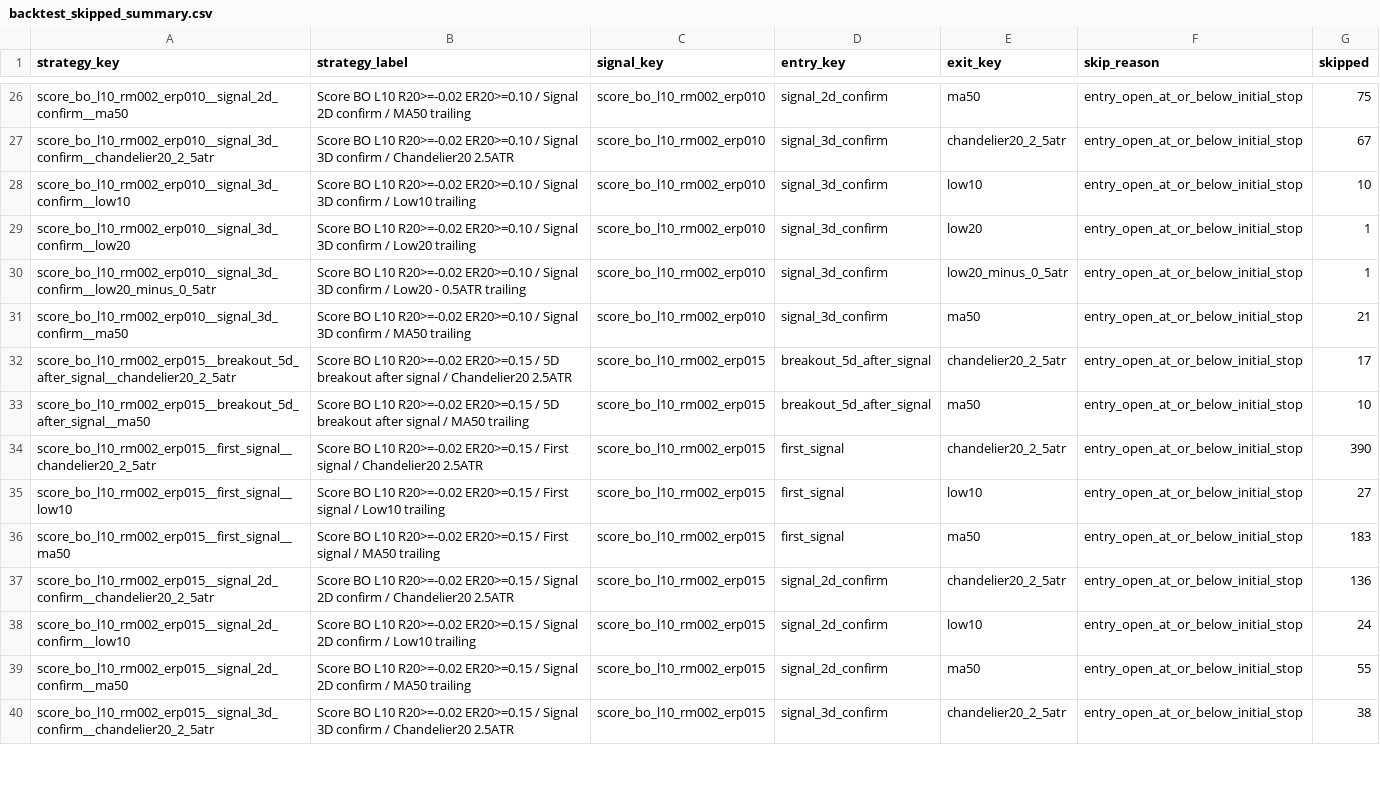
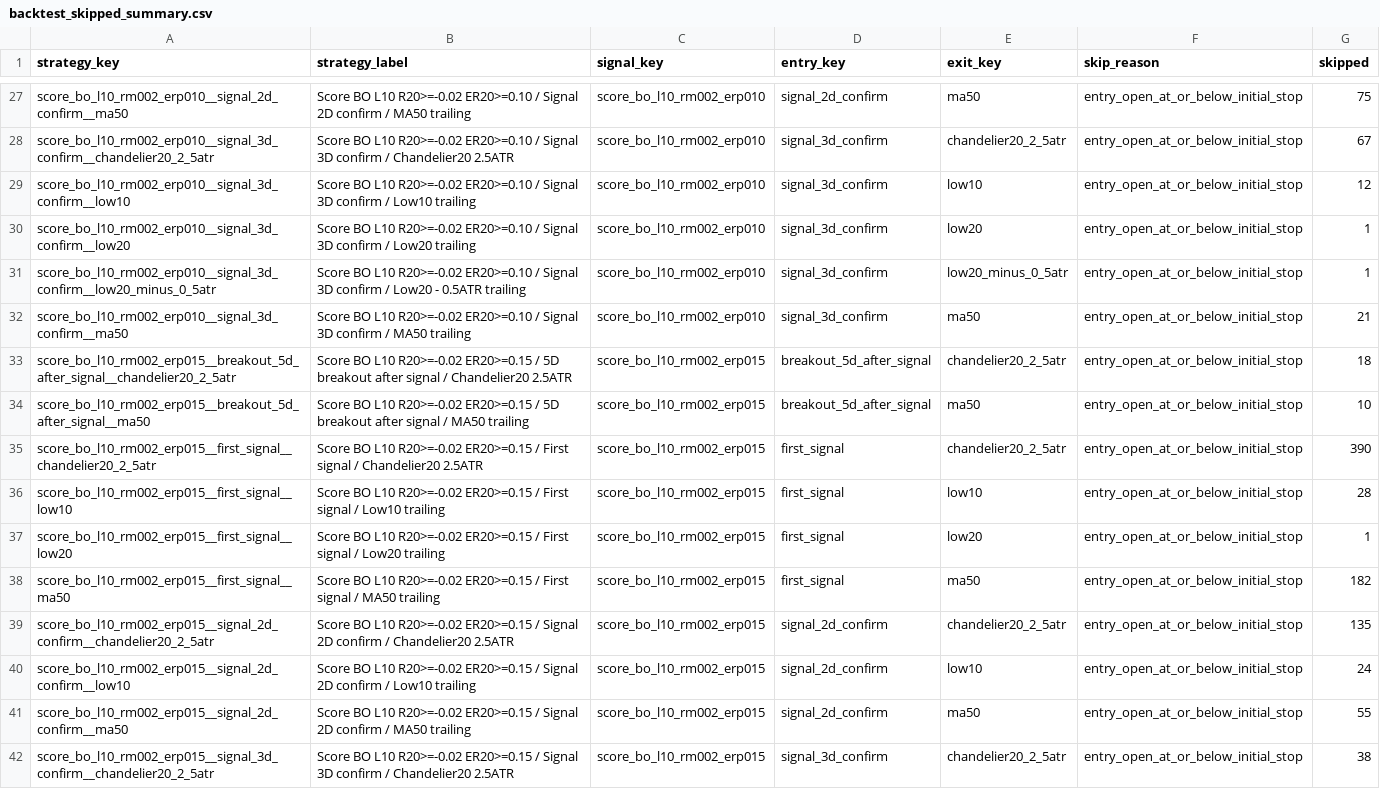
Before and after one commit to goodyyj617/trend-energy-etf-scanner, a CSV file: docs/data/backtest_skipped_summary.csv, drawn as a sheet; only a part is shown, gaps mark what is left out; the diff covers the shown part only.

```diff
--- a/docs/data/backtest_skipped_summary.csv
+++ b/docs/data/backtest_skipped_summary.csv
@@ -27,3 +28,3 @@ score_bo_l10_rm002_erp010__signal_2d_confirm__ma50,Score BO L10 R20>=-0.02 ER20>
 score_bo_l10_rm002_erp010__signal_3d_confirm__chandelier20_2_5atr,Score BO L10 R20>=-0.02 ER20>=0.10 / Signal 3D confirm / Chandelier20 2.5ATR,score_bo_l10_rm002_erp010,signal_3d_confirm,chandelier20_2_5atr,entry_open_at_or_below_initial_stop,67
-score_bo_l10_rm002_erp010__signal_3d_confirm__low10,Score BO L10 R20>=-0.02 ER20>=0.10 / Signal 3D confirm / Low10 trailing,score_bo_l10_rm002_erp010,signal_3d_confirm,low10,entry_open_at_or_below_initial_stop,10
+score_bo_l10_rm002_erp010__signal_3d_confirm__low10,Score BO L10 R20>=-0.02 ER20>=0.10 / Signal 3D confirm / Low10 trailing,score_bo_l10_rm002_erp010,signal_3d_confirm,low10,entry_open_at_or_below_initial_stop,12
 score_bo_l10_rm002_erp010__signal_3d_confirm__low20,Score BO L10 R20>=-0.02 ER20>=0.10 / Signal 3D confirm / Low20 trailing,score_bo_l10_rm002_erp010,signal_3d_confirm,low20,entry_open_at_or_below_initial_stop,1
@@ -31,8 +32,9 @@ score_bo_l10_rm002_erp010__signal_3d_confirm__low20_minus_0_5atr,Score BO L10 R2
 score_bo_l10_rm002_erp010__signal_3d_confirm__ma50,Score BO L10 R20>=-0.02 ER20>=0.10 / Signal 3D confirm / MA50 trailing,score_bo_l10_rm002_erp010,signal_3d_confirm,ma50,entry_open_at_or_below_initial_stop,21
-score_bo_l10_rm002_erp015__breakout_5d_after_signal__chandelier20_2_5atr,Score BO L10 R20>=-0.02 ER20>=0.15 / 5D breakout after signal / Chandelier20 2.5ATR,score_bo_l10_rm002_erp015,breakout_5d_after_signal,chandelier20_2_5atr,entry_open_at_or_below_initial_stop,17
+score_bo_l10_rm002_erp015__breakout_5d_after_signal__chandelier20_2_5atr,Score BO L10 R20>=-0.02 ER20>=0.15 / 5D breakout after signal / Chandelier20 2.5ATR,score_bo_l10_rm002_erp015,breakout_5d_after_signal,chandelier20_2_5atr,entry_open_at_or_below_initial_stop,18
 score_bo_l10_rm002_erp015__breakout_5d_after_signal__ma50,Score BO L10 R20>=-0.02 ER20>=0.15 / 5D breakout after signal / MA50 trailing,score_bo_l10_rm002_erp015,breakout_5d_after_signal,ma50,entry_open_at_or_below_initial_stop,10
 score_bo_l10_rm002_erp015__first_signal__chandelier20_2_5atr,Score BO L10 R20>=-0.02 ER20>=0.15 / First signal / Chandelier20 2.5ATR,score_bo_l10_rm002_erp015,first_signal,chandelier20_2_5atr,entry_open_at_or_below_initial_stop,390
-score_bo_l10_rm002_erp015__first_signal__low10,Score BO L10 R20>=-0.02 ER20>=0.15 / First signal / Low10 trailing,score_bo_l10_rm002_erp015,first_signal,low10,entry_open_at_or_below_initial_stop,27
-score_bo_l10_rm002_erp015__first_signal__ma50,Score BO L10 R20>=-0.02 ER20>=0.15 / First signal / MA50 trailing,score_bo_l10_rm002_erp015,first_signal,ma50,entry_open_at_or_below_initial_stop,183
-score_bo_l10_rm002_erp015__signal_2d_confirm__chandelier20_2_5atr,Score BO L10 R20>=-0.02 ER20>=0.15 / Signal 2D confirm / Chandelier20 2.5ATR,score_bo_l10_rm002_erp015,signal_2d_confirm,chandelier20_2_5atr,entry_open_at_or_below_initial_stop,136
+score_bo_l10_rm002_erp015__first_signal__low10,Score BO L10 R20>=-0.02 ER20>=0.15 / First signal / Low10 trailing,score_bo_l10_rm002_erp015,first_signal,low10,entry_open_at_or_below_initial_stop,28
+score_bo_l10_rm002_erp015__first_signal__low20,Score BO L10 R20>=-0.02 ER20>=0.15 / First signal / Low20 trailing,score_bo_l10_rm002_erp015,first_signal,low20,entry_open_at_or_below_initial_stop,1
+score_bo_l10_rm002_erp015__first_signal__ma50,Score BO L10 R20>=-0.02 ER20>=0.15 / First signal / MA50 trailing,score_bo_l10_rm002_erp015,first_signal,ma50,entry_open_at_or_below_initial_stop,182
+score_bo_l10_rm002_erp015__signal_2d_confirm__chandelier20_2_5atr,Score BO L10 R20>=-0.02 ER20>=0.15 / Signal 2D confirm / Chandelier20 2.5ATR,score_bo_l10_rm002_erp015,signal_2d_confirm,chandelier20_2_5atr,entry_open_at_or_below_initial_stop,135
 score_bo_l10_rm002_erp015__signal_2d_confirm__low10,Score BO L10 R20>=-0.02 ER20>=0.15 / Signal 2D confirm / Low10 trailing,score_bo_l10_rm002_erp015,signal_2d_confirm,low10,entry_open_at_or_below_initial_stop,24
```
Also changed, not shown: 7 added rows and 110 edited cells elsewhere in this file, docs/data/backtest_portfolio_strategy_summary.csv, docs/data/backtest_recent_trades.csv, 49 other files.
